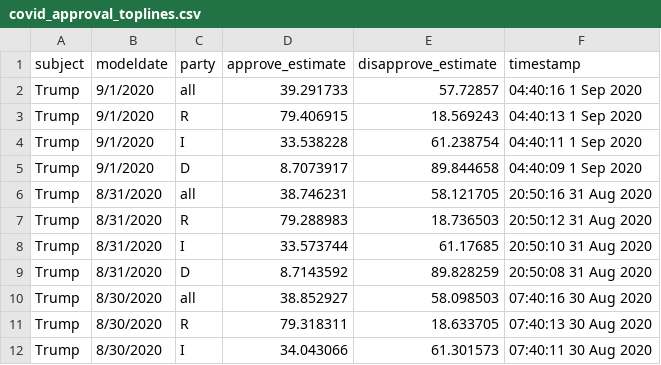
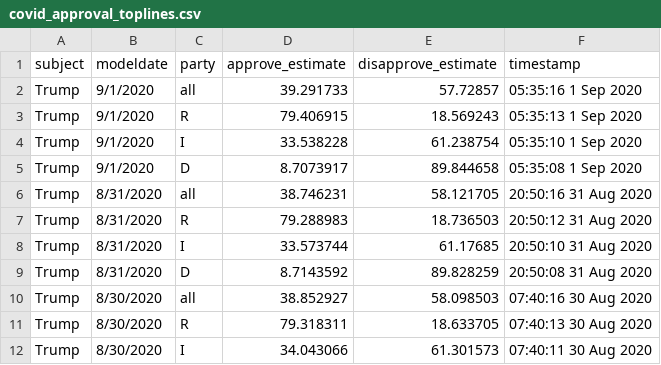
Before and after one commit to fivethirtyeight/covid-19-polls, a CSV file: covid_approval_toplines.csv, drawn as a sheet; only a part is shown.

Commit message:
update approval toplines

```diff
--- a/covid_approval_toplines.csv
+++ b/covid_approval_toplines.csv
@@ -1,6 +1,6 @@
 subject,modeldate,party,approve_estimate,disapprove_estimate,timestamp
-Trump,9/1/2020,all,39.291733,57.72857,04:40:16  1 Sep 2020
-Trump,9/1/2020,R,79.406915,18.569243,04:40:13  1 Sep 2020
-Trump,9/1/2020,I,33.538228,61.238754,04:40:11  1 Sep 2020
-Trump,9/1/2020,D,8.7073917,89.844658,04:40:09  1 Sep 2020
+Trump,9/1/2020,all,39.291733,57.72857,05:35:16  1 Sep 2020
+Trump,9/1/2020,R,79.406915,18.569243,05:35:13  1 Sep 2020
+Trump,9/1/2020,I,33.538228,61.238754,05:35:10  1 Sep 2020
+Trump,9/1/2020,D,8.7073917,89.844658,05:35:08  1 Sep 2020
 Trump,8/31/2020,all,38.746231,58.121705,20:50:16 31 Aug 2020
```
